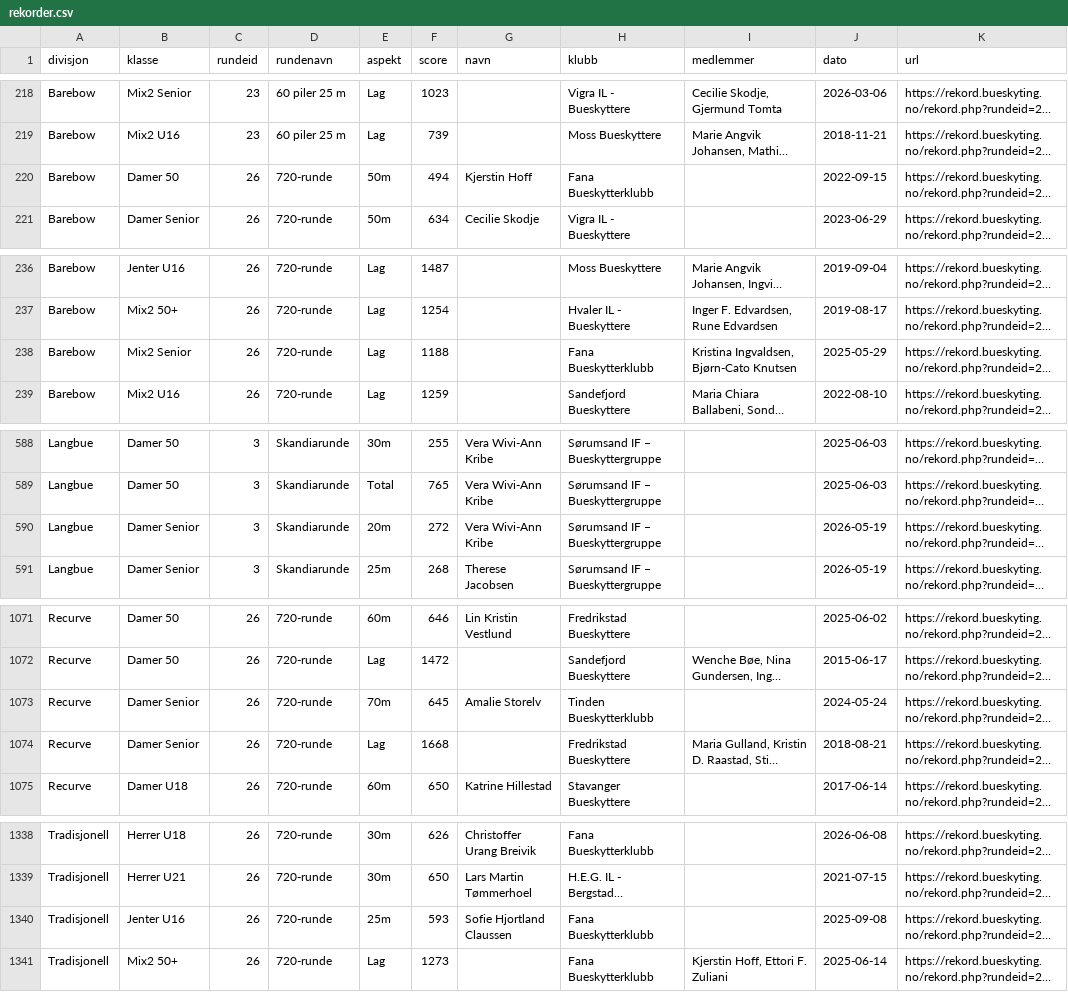
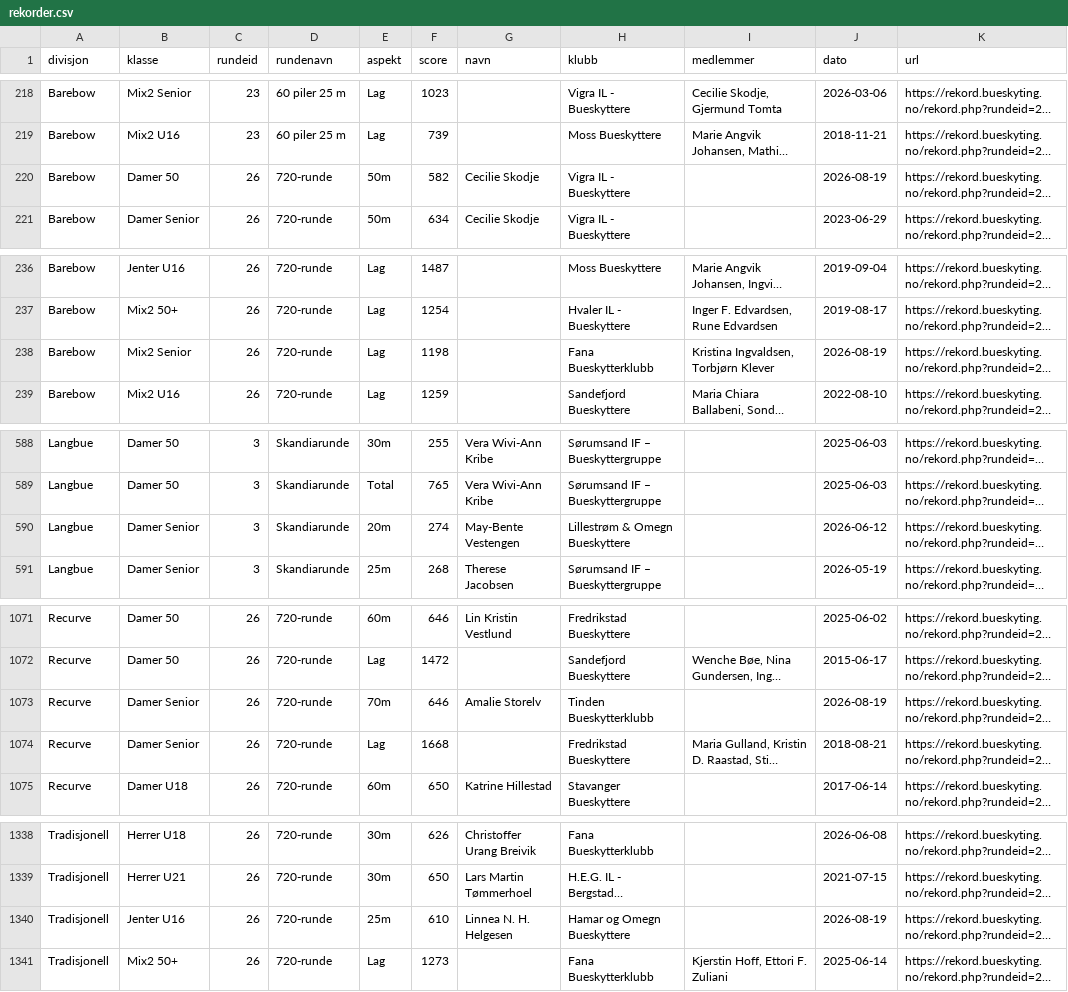
Before and after one commit to Paalmessenlien/rekorder, a CSV file: rekorder.csv, drawn as a sheet; only a part is shown, gaps mark what is left out; long unchanged cells end in …; the diff names each change by its address in the sheet, - before the commit and + after, or states it on an @@ line.

```diff
--- a/rekorder.csv
+++ b/rekorder.csv
-F220 (score): 494
+F220 (score): 582
-G220 (navn): Kjerstin Hoff
+G220 (navn): Cecilie Skodje
-H220 (klubb): Fana Bueskytterklubb
+H220 (klubb): Vigra IL - Bueskyttere
-J220 (dato): 2022-09-15
+J220 (dato): 2026-08-19
-F238 (score): 1188
+F238 (score): 1198
-I238 (medlemmer): Kristina Ingvaldsen, Bjørn-Cato Knutsen
+I238 (medlemmer): Kristina Ingvaldsen, Torbjørn Klever
-J238 (dato): 2025-05-29
+J238 (dato): 2026-08-19
-F590 (score): 272
+F590 (score): 274
-G590 (navn): Vera Wivi-Ann Kribe
+G590 (navn): May-Bente Vestengen
-H590 (klubb): Sørumsand IF – Bueskyttergruppe
+H590 (klubb): Lillestrøm & Omegn Bueskyttere
-J590 (dato): 2026-05-19
+J590 (dato): 2026-06-12
-F1073 (score): 645
+F1073 (score): 646
-J1073 (dato): 2024-05-24
+J1073 (dato): 2026-08-19
-F1340 (score): 593
+F1340 (score): 610
-G1340 (navn): Sofie Hjortland Claussen
+G1340 (navn): Linnea N. H. Helgesen
-H1340 (klubb): Fana Bueskytterklubb
+H1340 (klubb): Hamar og Omegn Bueskyttere
-J1340 (dato): 2025-09-08
+J1340 (dato): 2026-08-19
```
Also changed, not shown: 1 other file.
